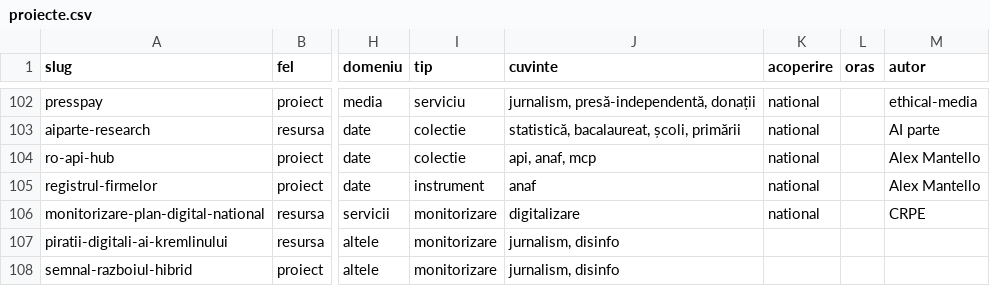
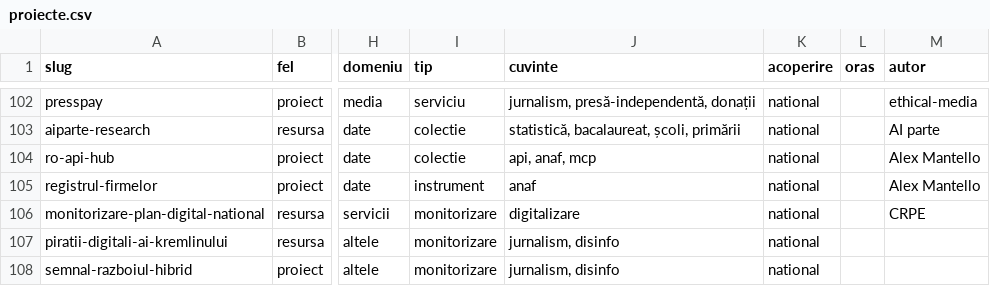
Before and after one commit to gov2-ro/awesome-civtech-ro, a CSV file: data/proiecte.csv, drawn as a sheet; only a part is shown, gaps mark what is left out; the diff names each change by its address in the sheet, - before the commit and + after, or states it on an @@ line.

```diff
--- a/data/proiecte.csv
+++ b/data/proiecte.csv
-K107:K108 (acoperire): (empty)
+K107:K108 (acoperire): national
```
